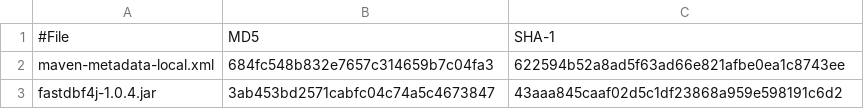
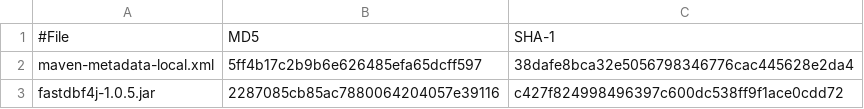
Before and after one commit to SocialExplorer/FastDBF4j, a CSV file: target/checksums.csv, drawn as a sheet.

Commit message:
Allow setting custom values to be treated as null

```diff
--- a/target/checksums.csv
+++ b/target/checksums.csv
@@ -1,3 +1,3 @@
 #File,MD5,SHA-1
-maven-metadata-local.xml,684fc548b832e7657c314659b7c04fa3,622594b52a8ad5f63ad66e821afbe0ea1c8743ee
-fastdbf4j-1.0.4.jar,3ab453bd2571cabfc04c74a5c4673847,43aaa845caaf02d5c1df23868a959e598191c6d2
+maven-metadata-local.xml,5ff4b17c2b9b6e626485efa65dcff597,38dafe8bca32e5056798346776cac445628e2da4
+fastdbf4j-1.0.5.jar,2287085cb85ac7880064204057e39116,c427f824998496397c600dc538ff9f1ace0cdd72
```
Also changed, not shown: 11 other files.
